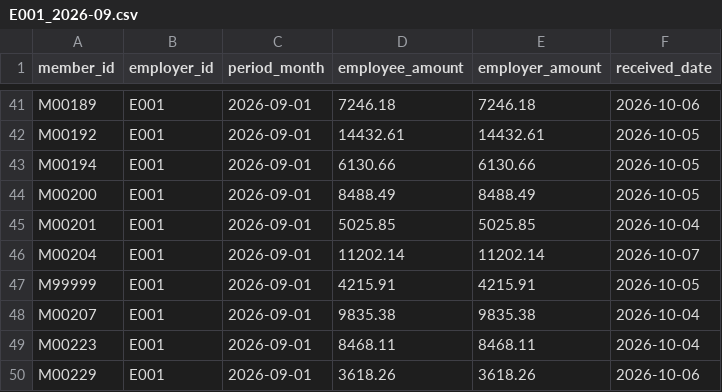
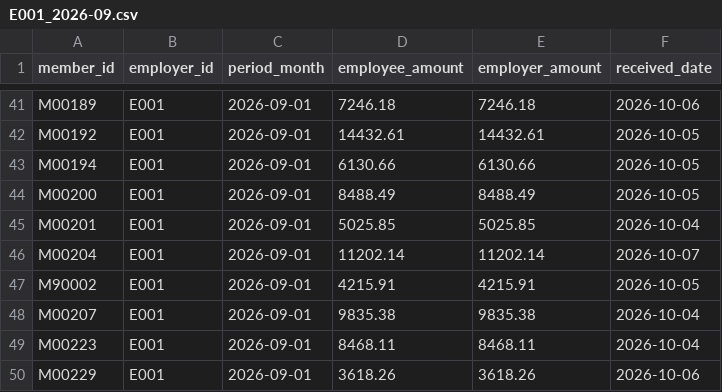
Before and after one commit to jaspreet07-hub/finance-project, a CSV file: data/sample/E001_2026-09.csv, drawn as a sheet; only a part is shown, gaps mark what is left out.

Commit message:
Add validation rules and unique unknown-member IDs

```diff
--- a/data/sample/E001_2026-09.csv
+++ b/data/sample/E001_2026-09.csv
@@ -46,3 +46,3 @@ M00201,E001,2026-09-01,5025.85,5025.85,2026-10-04
 M00204,E001,2026-09-01,11202.14,11202.14,2026-10-07
-M99999,E001,2026-09-01,4215.91,4215.91,2026-10-05
+M90002,E001,2026-09-01,4215.91,4215.91,2026-10-05
 M00207,E001,2026-09-01,9835.38,9835.38,2026-10-04
```
Also changed, not shown: 2 other files.
